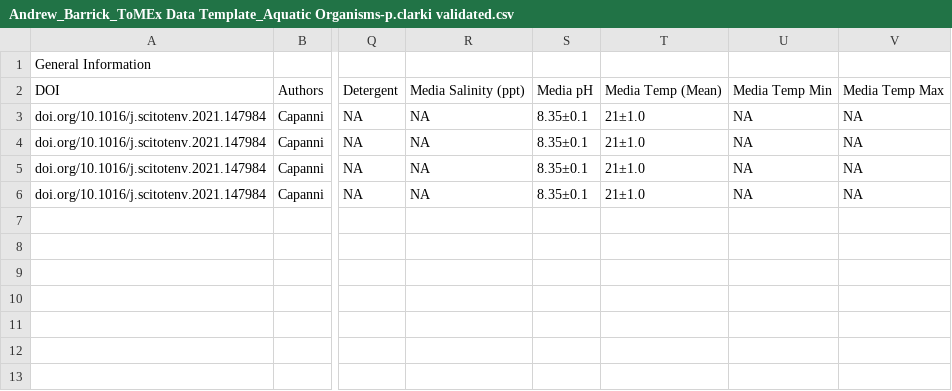
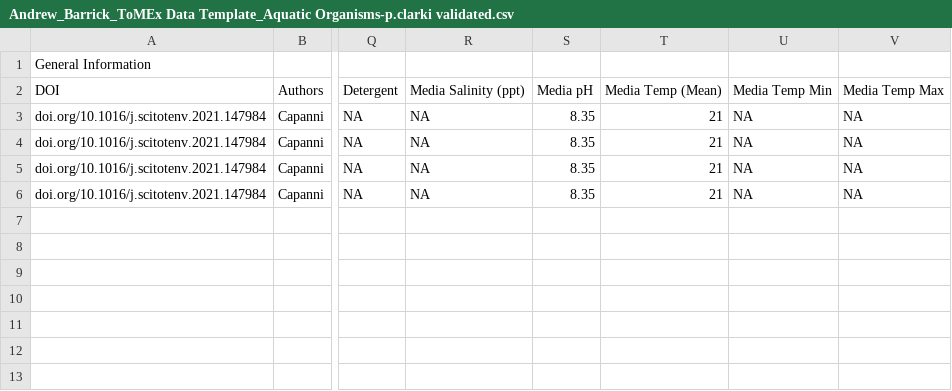
Before and after one commit to SCCWRP/aq_mp_tox_shiny, a CSV file: ToMEx2.0_Onboarding/Validated Templates/Andrew_Barrick_ToMEx Data Template_Aquatic Organisms-p.clarki validated.csv, drawn as a sheet; only a part is shown, gaps mark what is left out; the diff names each change by its address in the sheet, - before the commit and + after, or states it on an @@ line.

```diff
--- a/ToMEx2.0_Onboarding/Validated Templates/Andrew_Barrick_ToMEx Data Template_Aquatic Organisms-p.clarki validated.csv
+++ b/ToMEx2.0_Onboarding/Validated Templates/Andrew_Barrick_ToMEx Data Template_Aquatic Organisms-p.clarki validated.csv
-S3:S6: 8.35±0.1
+S3:S6: 8.35
-T3:T6: 21±1.0
+T3:T6: 21
```
Also changed, not shown: 7 other files.
